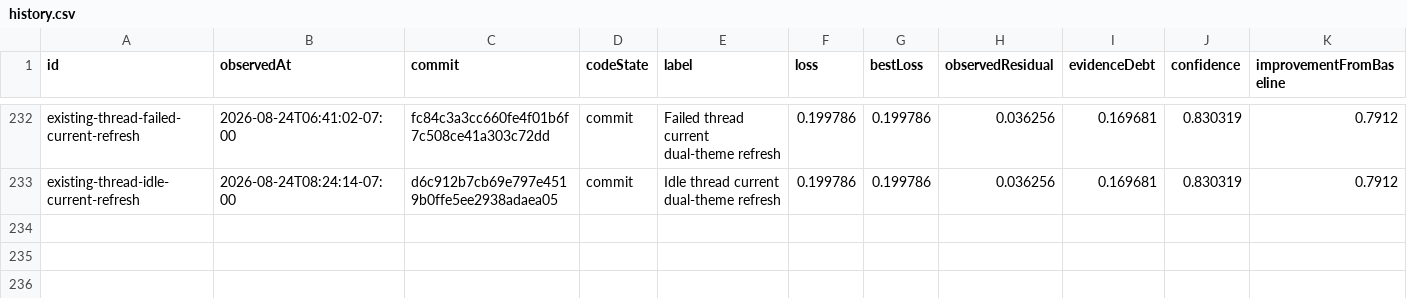
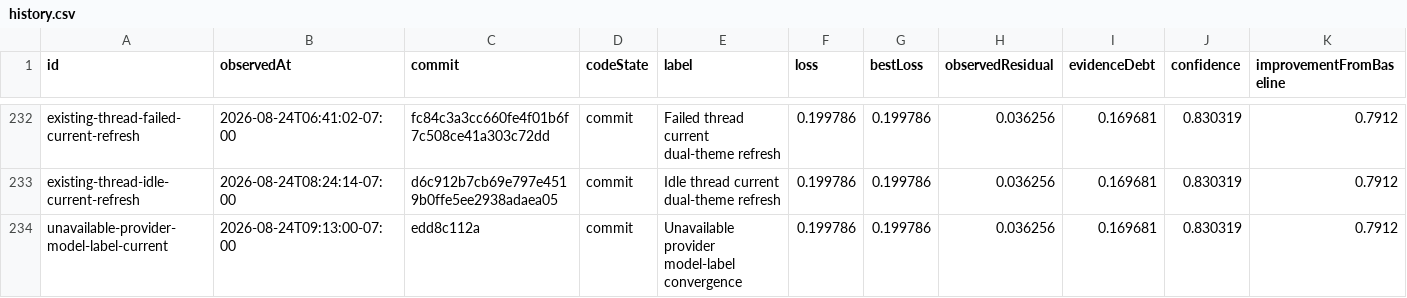
Before and after one commit to Huxpro/t3code-lynxtron, a CSV file: apps/lynxtron/reports/fidelity-loss/history.csv, drawn as a sheet; only a part is shown, gaps mark what is left out; the diff names each change by its address in the sheet, - before the commit and + after, or states it on an @@ line.

```diff
--- a/apps/lynxtron/reports/fidelity-loss/history.csv
+++ b/apps/lynxtron/reports/fidelity-loss/history.csv
+row 234: unavailable-provider-model-label-current | 2026-08-24T09:13:00-07:00 | edd8c112a | commit | Unavailable provider model-label convergence | 0.199786 | 0.199786 | 0.036256 | 0.169681 | 0.830319 | 0.7912
```
Also changed, not shown: apps/lynxtron/reports/fidelity-loss/commit-attribution.csv, 4 other files.
